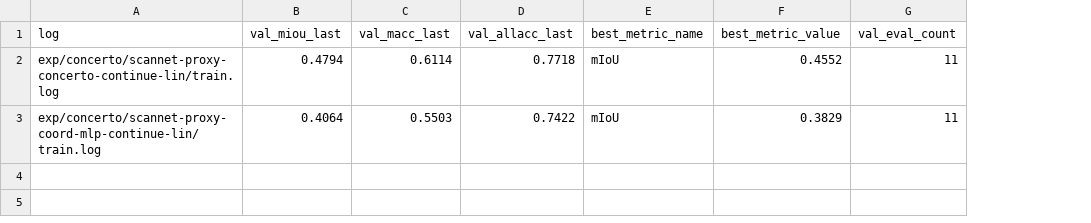
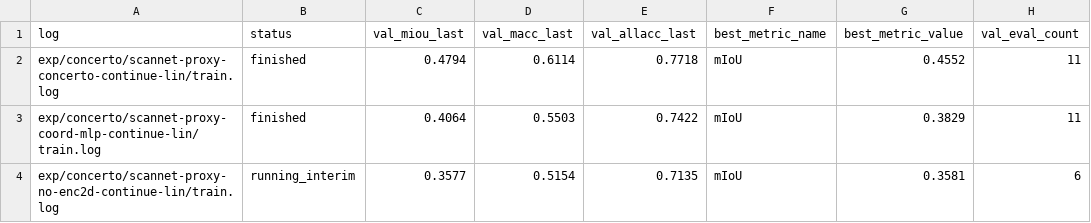
Before and after one commit to KohsukeIde/concerto-shortcut-mvp, a CSV file: tools/concerto_projection_shortcut/results_scannet_proxy_lin.csv, drawn as a sheet; the diff names each change by its address in the sheet, - before the commit and + after, or states it on an @@ line.

Commit message:
Update ScanNet proxy results and add monitoring script
- Modified `results_scannet_proxy_lin.csv` to include a status column for experiments, indicating whether they are finished or running.
- Updated `results_scannet_proxy_lin.md` to reflect the new status format and provide insights on the performance of the models, including interim results for `no-enc2d`.
- Introduced `wait_noenc2d_then_linear.sh` script to automate the monitoring of the `no-enc2d` process and trigger the subsequent linear training upon completion, enhancing workflow efficiency.

```diff
--- a/tools/concerto_projection_shortcut/results_scannet_proxy_lin.csv
+++ b/tools/concerto_projection_shortcut/results_scannet_proxy_lin.csv
+column B (status), rows 2-3: finished | finished
+row 4: exp/concerto/scannet-proxy-no-enc2d-continue-lin/train.log | running_interim | 0.3577 | 0.5154 | 0.7135 | mIoU | 0.3581 | 6
```
Also changed, not shown: 2 other files.
